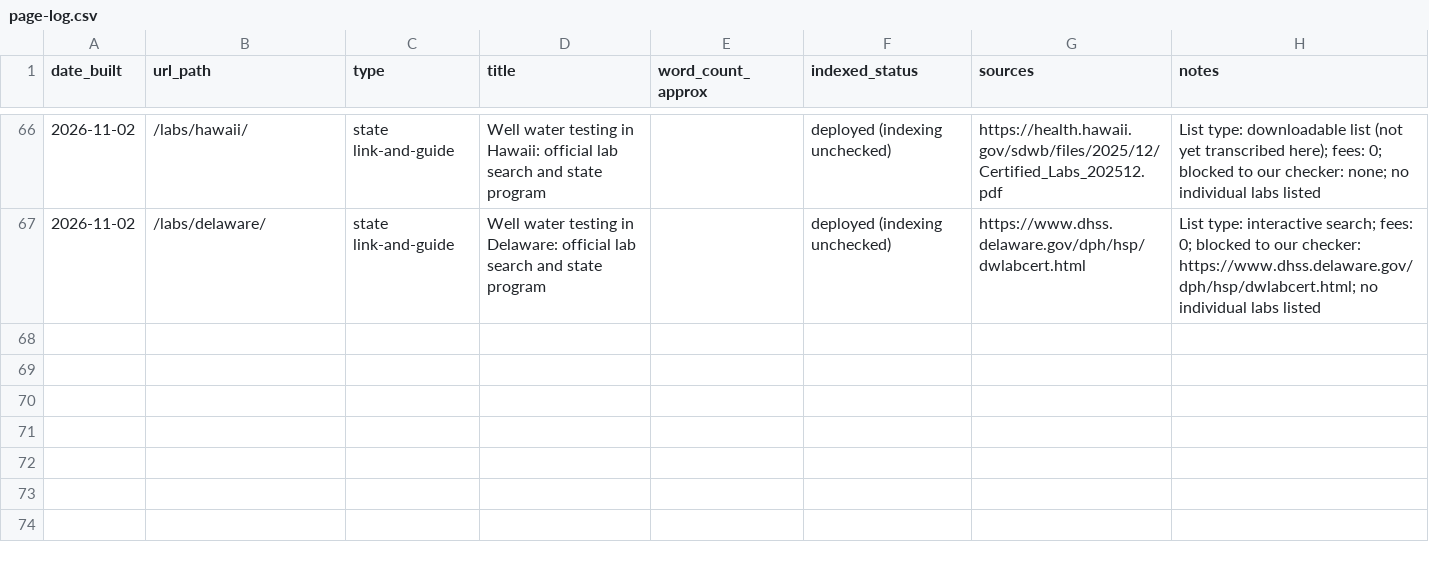
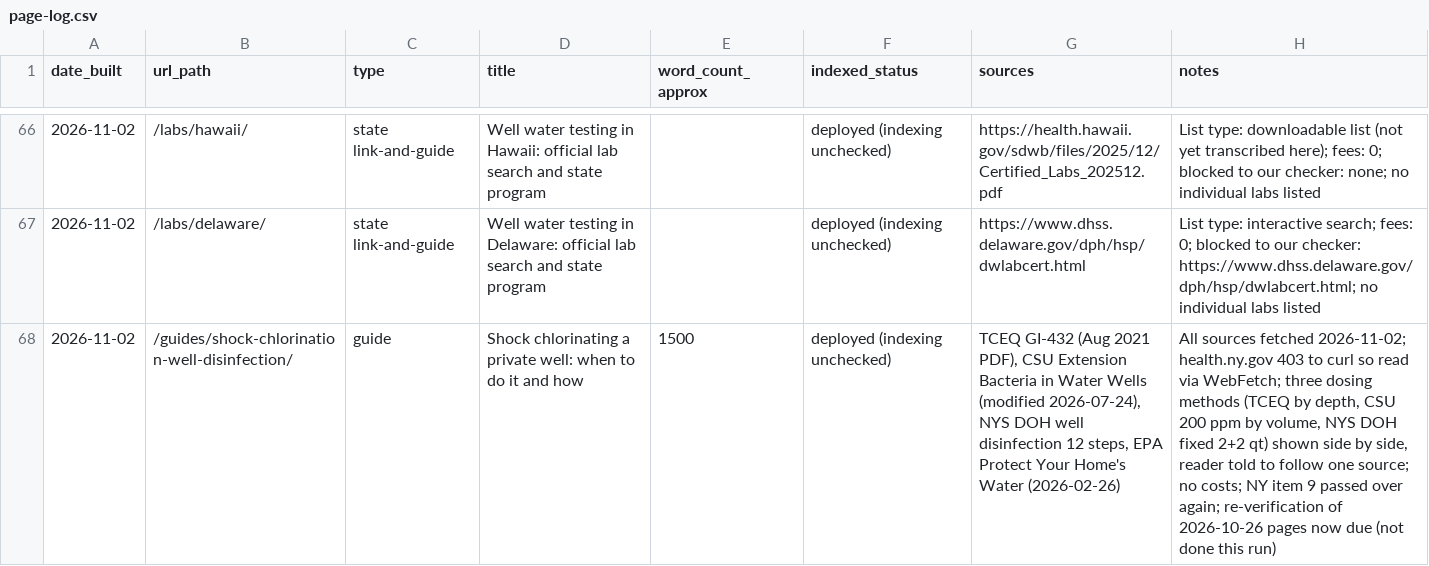
Before and after one commit to watermogul/well-water-lab-finder, a CSV file: ops/page-log.csv, drawn as a sheet; only a part is shown, gaps mark what is left out; the diff names each change by its address in the sheet, - before the commit and + after, or states it on an @@ line.

Commit message:
Add guide: shock chlorinating a private well (TCEQ GI-432, CSU Extension, NYS DOH, EPA; verified 2026-11-02); log page, drop queue #16, add ideas

```diff
--- a/ops/page-log.csv
+++ b/ops/page-log.csv
+row 68: 2026-11-02 | /guides/shock-chlorination-well-disinfection/ | guide | Shock chlorinating a private well: when to do it and how | 1500 | deployed (indexing unchecked) | TCEQ GI-432 (Aug 2021 PDF), CSU Extension Bacteria in Water Wells (modified 2026-07-24), NYS DOH well disinfection 12 steps, EPA Protect Your Home's Water (2026-02-26) | All sources fetched 2026-11-02; health.ny.gov 403 to curl so read via WebFetch; three dosing methods (TCEQ by depth, CSU 200 ppm by volume, NYS DOH fixed 2+2 qt) shown side by side, reader told to follow one source; no costs; NY item 9 passed over again; re-verification of 2026-10-26 pages now due (not done this run)
```
Also changed, not shown: 2 other files.
